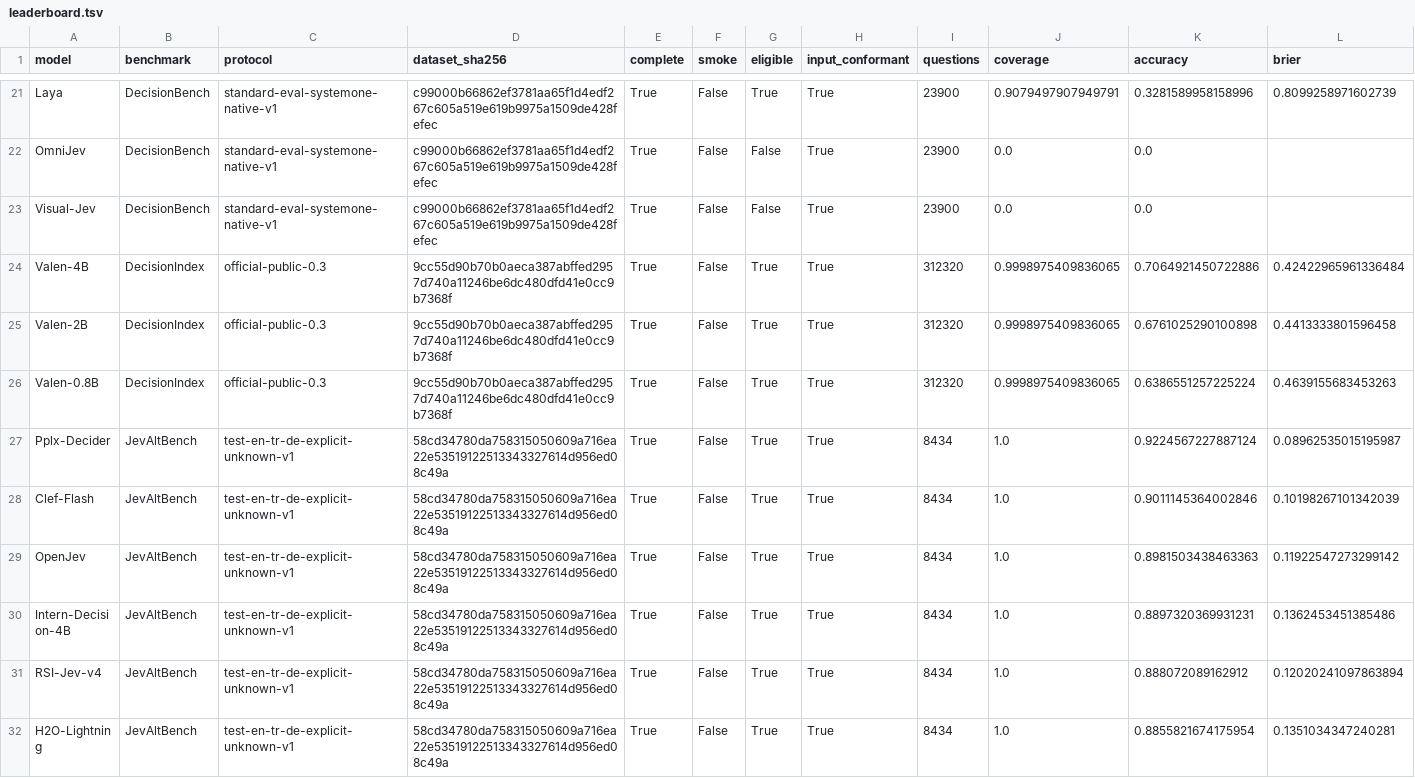
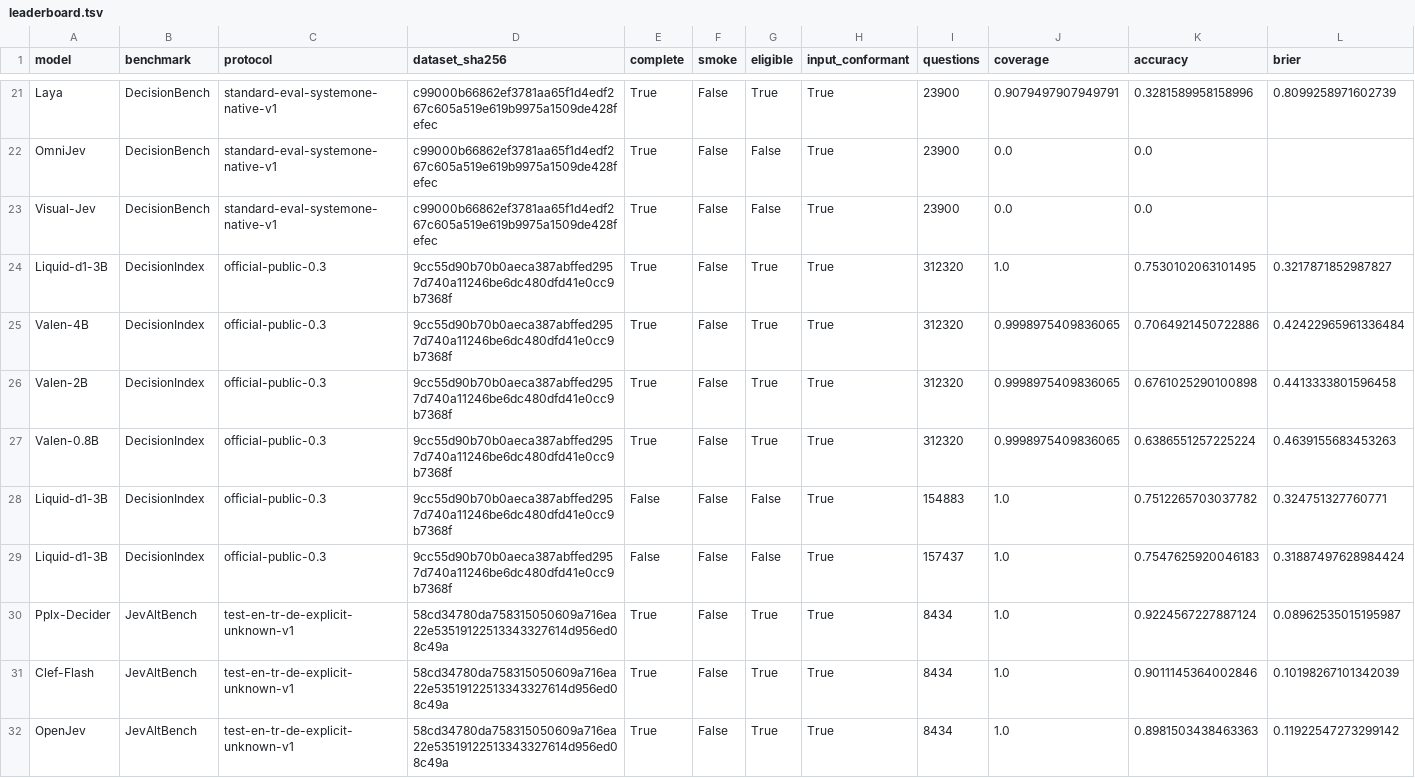
Before and after one commit to SYuan03/JevalKit, a TSV file: leaderboard/leaderboard.tsv, drawn as a sheet; only a part is shown, gaps mark what is left out; the shorter side is filled out with more unchanged rows; rows hold the shown columns only; the diff names each change by its address in the sheet, - before the commit and + after, or states it on an @@ line.

Commit message:
Publish 6/22 audited coverage gap-fill results

```diff
--- a/leaderboard/leaderboard.tsv
+++ b/leaderboard/leaderboard.tsv
+row 24: Liquid-d1-3B | DecisionIndex | official-public-0.3 | 9cc55d90b70b0aeca387abffed2957d740a11246be6dc480dfd41e0cc9b7368f | True | False | True | True | 312320 | 1.0 | 0.7530102063101495 | 0.3217871852987827
+row 28: Liquid-d1-3B | DecisionIndex | official-public-0.3 | 9cc55d90b70b0aeca387abffed2957d740a11246be6dc480dfd41e0cc9b7368f | False | False | False | True | 154883 | 1.0 | 0.7512265703037782 | 0.324751327760771
+row 29: Liquid-d1-3B | DecisionIndex | official-public-0.3 | 9cc55d90b70b0aeca387abffed2957d740a11246be6dc480dfd41e0cc9b7368f | False | False | False | True | 157437 | 1.0 | 0.7547625920046183 | 0.31887497628984424
```
Also changed, not shown: 5 other files.
